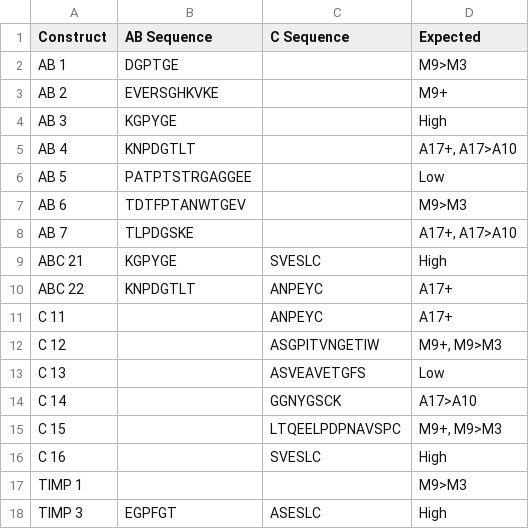
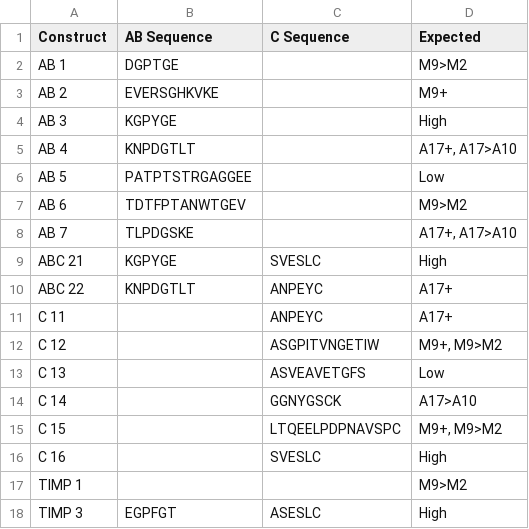
Before and after one commit to naryzach/PhD-Research, a CSV file: Protein Analysis/TIMP3_variants_names.csv, drawn as a sheet.

Commit message:
MMP naming fix

```diff
--- a/Protein Analysis/TIMP3_variants_names.csv
+++ b/Protein Analysis/TIMP3_variants_names.csv
@@ -1,3 +1,3 @@
 Construct,AB Sequence,C Sequence,Expected
-AB 1,DGPTGE,,M9>M3
+AB 1,DGPTGE,,M9>M2
 AB 2,EVERSGHKVKE,,M9+
@@ -6,3 +6,3 @@ AB 4,KNPDGTLT,,"A17+, A17>A10"
 AB 5,PATPTSTRGAGGEE,,Low
-AB 6,TDTFPTANWTGEV,,M9>M3
+AB 6,TDTFPTANWTGEV,,M9>M2
 AB 7,TLPDGSKE,,"A17+, A17>A10"
@@ -11,8 +11,8 @@ ABC 22,KNPDGTLT,ANPEYC,A17+
 C 11,,ANPEYC,A17+
-C 12,,ASGPITVNGETIW,"M9+, M9>M3"
+C 12,,ASGPITVNGETIW,"M9+, M9>M2"
 C 13,,ASVEAVETGFS,Low
 C 14,,GGNYGSCK,A17>A10
-C 15,,LTQEELPDPNAVSPC,"M9+, M9>M3"
+C 15,,LTQEELPDPNAVSPC,"M9+, M9>M2"
 C 16,,SVESLC,High
-TIMP 1,,,M9>M3
+TIMP 1,,,M9>M2
 TIMP 3,EGPFGT,ASESLC,High
```
